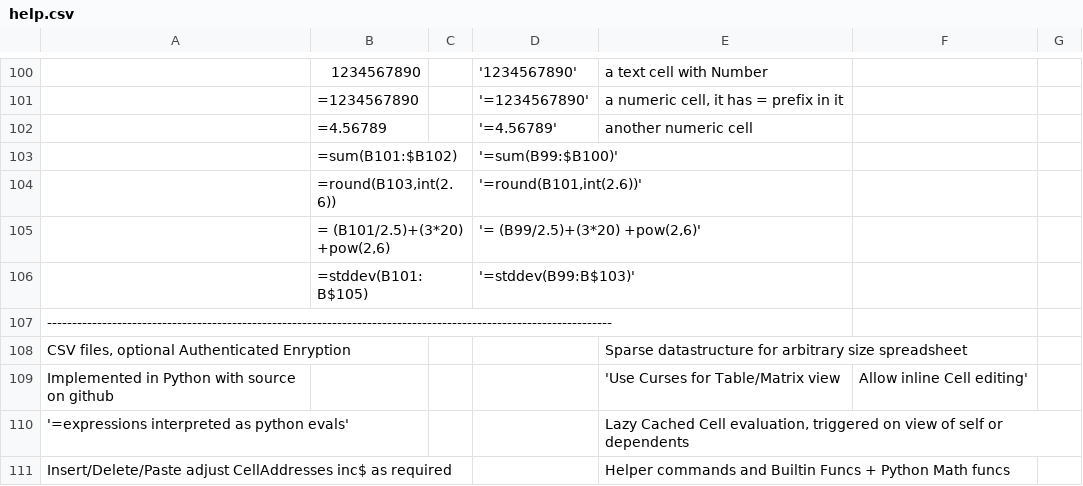
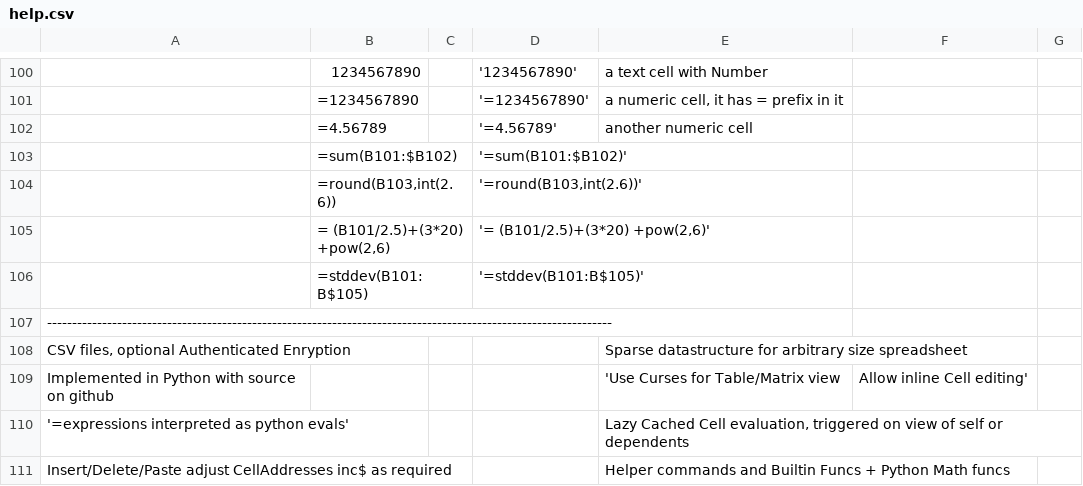
Before and after one commit to hanishkvc/prgs-docs-spreadsheetkvc, a CSV file: help.csv, drawn as a sheet; only a part is shown, gaps mark what is left out; the diff names each change by its address in the sheet, - before the commit and + after, or states it on an @@ line.

Commit message:
If already in help goto a1, REadme sys requirements
Also some corrections to help.csv

```diff
--- a/help.csv
+++ b/help.csv
-D103: '=sum(B99:$B100)'
+D103: '=sum(B101:$B102)'
-D104: '=round(B101,int(2.6))'
+D104: '=round(B103,int(2.6))'
-D105: '= (B99/2.5)+(3*20) +pow(2,6)'
+D105: '= (B101/2.5)+(3*20) +pow(2,6)'
-D106: '=stddev(B99:B$103)'
+D106: '=stddev(B101:B$105)'
```
Also changed, not shown: 2 other files.
